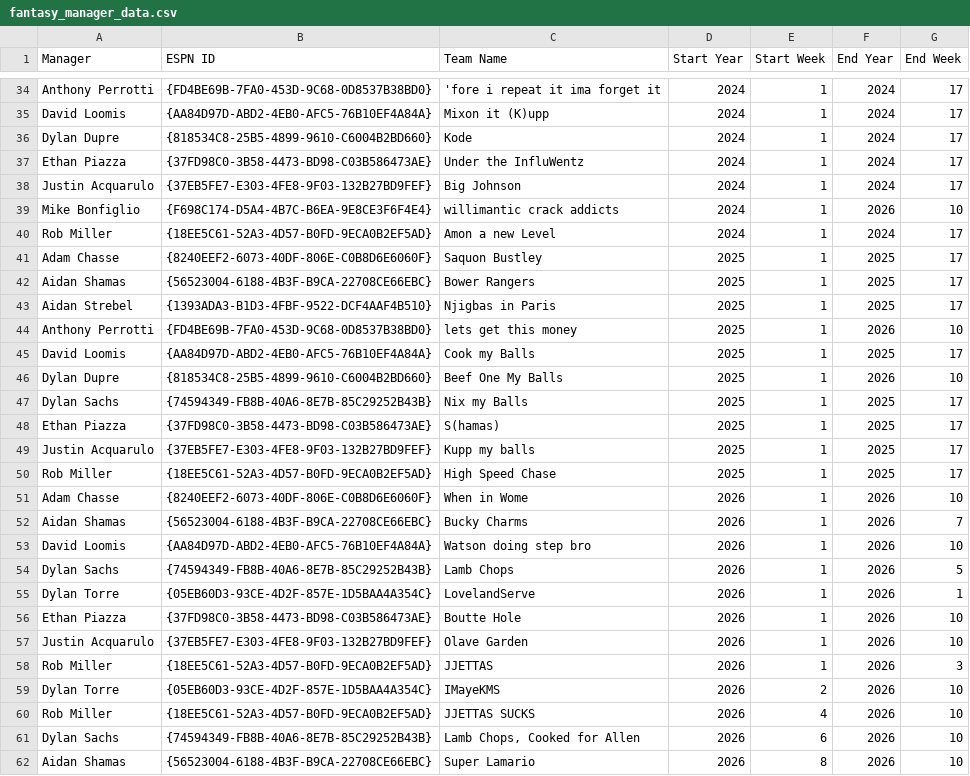
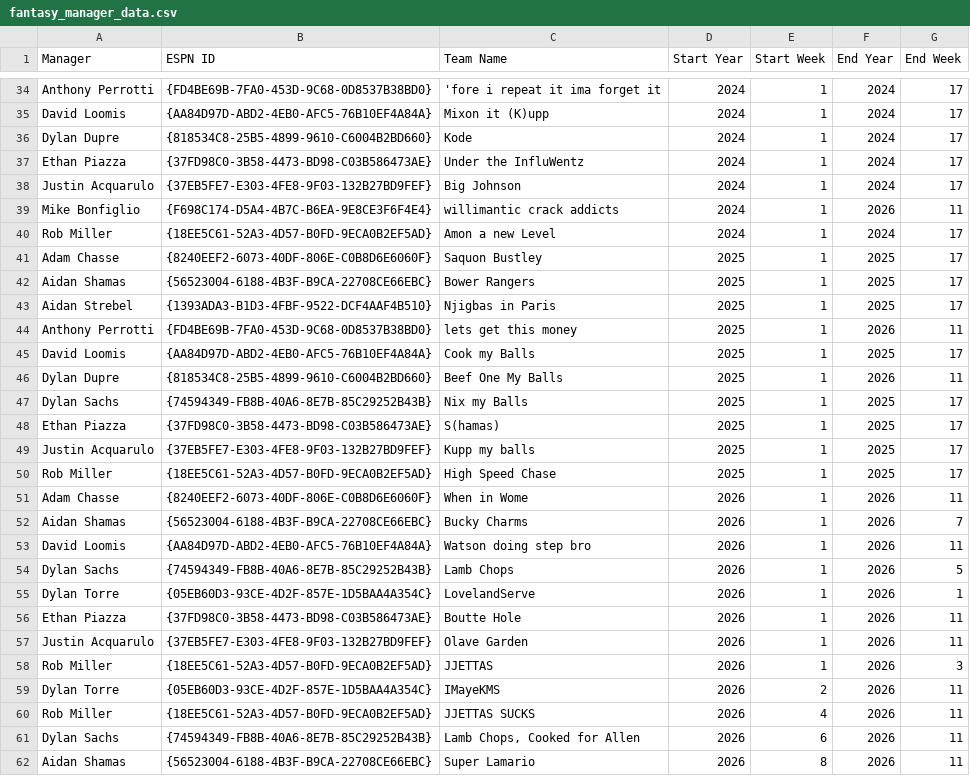
Before and after one commit to arc70827/fantasy-app, a CSV file: data/fantasy_manager_data.csv, drawn as a sheet; only a part is shown, gaps mark what is left out; the diff covers the shown part only.

```diff
--- a/data/fantasy_manager_data.csv
+++ b/data/fantasy_manager_data.csv
@@ -38,3 +38,3 @@ Ethan Piazza,{37FD98C0-3B58-4473-BD98-C03B586473AE},Under the InfluWentz,2024,1,
 Justin Acquarulo,{37EB5FE7-E303-4FE8-9F03-132B27BD9FEF},Big Johnson,2024,1,2024,17
-Mike Bonfiglio,{F698C174-D5A4-4B7C-B6EA-9E8CE3F6F4E4},willimantic crack addicts,2024,1,2026,10
+Mike Bonfiglio,{F698C174-D5A4-4B7C-B6EA-9E8CE3F6F4E4},willimantic crack addicts,2024,1,2026,11
 Rob Miller,{18EE5C61-52A3-4D57-B0FD-9ECA0B2EF5AD},Amon a new Level,2024,1,2024,17
@@ -43,5 +43,5 @@ Aidan Shamas,{56523004-6188-4B3F-B9CA-22708CE66EBC},Bower Rangers,2025,1,2025,17
 Aidan Strebel,{1393ADA3-B1D3-4FBF-9522-DCF4AAF4B510},Njigbas in Paris,2025,1,2025,17
-Anthony Perrotti,{FD4BE69B-7FA0-453D-9C68-0D8537B38BD0},lets get this money,2025,1,2026,10
+Anthony Perrotti,{FD4BE69B-7FA0-453D-9C68-0D8537B38BD0},lets get this money,2025,1,2026,11
 David Loomis,{AA84D97D-ABD2-4EB0-AFC5-76B10EF4A84A},Cook my Balls,2025,1,2025,17
-Dylan Dupre,{818534C8-25B5-4899-9610-C6004B2BD660},Beef One My Balls,2025,1,2026,10
+Dylan Dupre,{818534C8-25B5-4899-9610-C6004B2BD660},Beef One My Balls,2025,1,2026,11
 Dylan Sachs,{74594349-FB8B-40A6-8E7B-85C29252B43B},Nix my Balls,2025,1,2025,17
@@ -50,13 +50,13 @@ Justin Acquarulo,{37EB5FE7-E303-4FE8-9F03-132B27BD9FEF},Kupp my balls,2025,1,202
 Rob Miller,{18EE5C61-52A3-4D57-B0FD-9ECA0B2EF5AD},High Speed Chase,2025,1,2025,17
-Adam Chasse,{8240EEF2-6073-40DF-806E-C0B8D6E6060F},When in Wome,2026,1,2026,10
+Adam Chasse,{8240EEF2-6073-40DF-806E-C0B8D6E6060F},When in Wome,2026,1,2026,11
 Aidan Shamas,{56523004-6188-4B3F-B9CA-22708CE66EBC},Bucky Charms,2026,1,2026,7
-David Loomis,{AA84D97D-ABD2-4EB0-AFC5-76B10EF4A84A},Watson doing step bro,2026,1,2026,10
+David Loomis,{AA84D97D-ABD2-4EB0-AFC5-76B10EF4A84A},Watson doing step bro,2026,1,2026,11
 Dylan Sachs,{74594349-FB8B-40A6-8E7B-85C29252B43B},Lamb Chops,2026,1,2026,5
 Dylan Torre,{05EB60D3-93CE-4D2F-857E-1D5BAA4A354C},LovelandServe,2026,1,2026,1
-Ethan Piazza,{37FD98C0-3B58-4473-BD98-C03B586473AE},Boutte Hole,2026,1,2026,10
-Justin Acquarulo,{37EB5FE7-E303-4FE8-9F03-132B27BD9FEF},Olave Garden,2026,1,2026,10
+Ethan Piazza,{37FD98C0-3B58-4473-BD98-C03B586473AE},Boutte Hole,2026,1,2026,11
+Justin Acquarulo,{37EB5FE7-E303-4FE8-9F03-132B27BD9FEF},Olave Garden,2026,1,2026,11
 Rob Miller,{18EE5C61-52A3-4D57-B0FD-9ECA0B2EF5AD},JJETTAS,2026,1,2026,3
-Dylan Torre,{05EB60D3-93CE-4D2F-857E-1D5BAA4A354C},IMayeKMS,2026,2,2026,10
-Rob Miller,{18EE5C61-52A3-4D57-B0FD-9ECA0B2EF5AD},JJETTAS SUCKS,2026,4,2026,10
-Dylan Sachs,{74594349-FB8B-40A6-8E7B-85C29252B43B},"Lamb Chops, Cooked for Allen",2026,6,2026,10
-Aidan Shamas,{56523004-6188-4B3F-B9CA-22708CE66EBC},Super Lamario,2026,8,2026,10
+Dylan Torre,{05EB60D3-93CE-4D2F-857E-1D5BAA4A354C},IMayeKMS,2026,2,2026,11
+Rob Miller,{18EE5C61-52A3-4D57-B0FD-9ECA0B2EF5AD},JJETTAS SUCKS,2026,4,2026,11
+Dylan Sachs,{74594349-FB8B-40A6-8E7B-85C29252B43B},"Lamb Chops, Cooked for Allen",2026,6,2026,11
+Aidan Shamas,{56523004-6188-4B3F-B9CA-22708CE66EBC},Super Lamario,2026,8,2026,11
```
Also changed, not shown: 1 edited cell elsewhere in this file, data/fantasy_matchup_data.csv, 1 other file.
